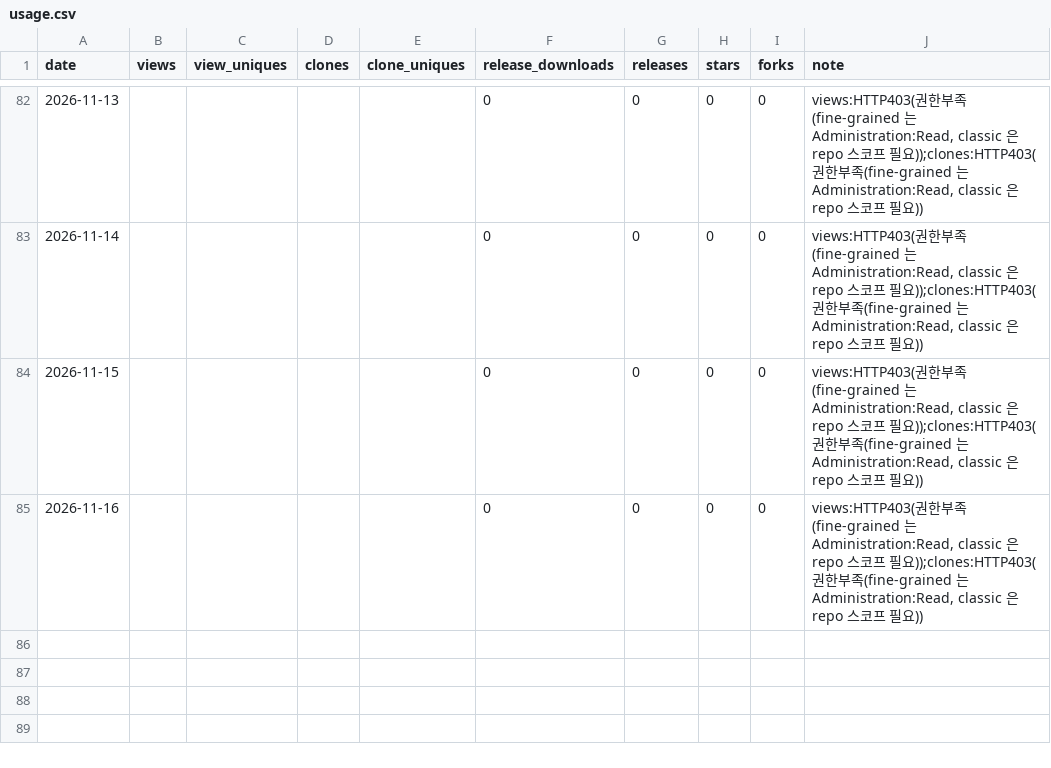
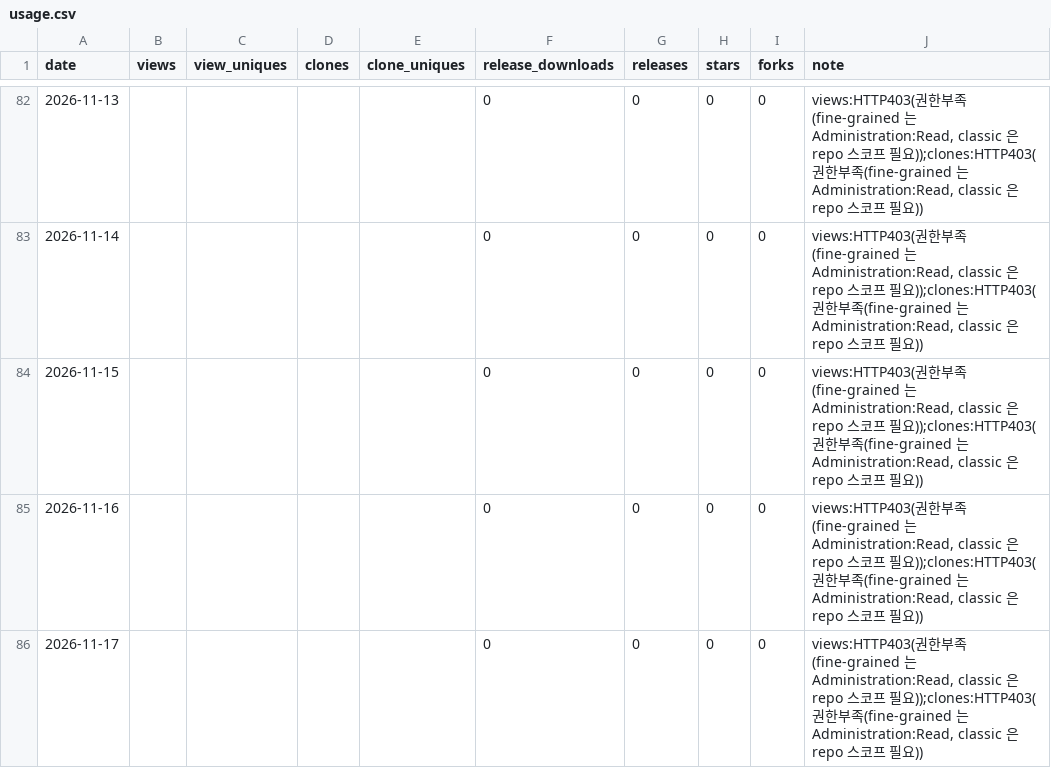
Before and after one commit to rubatoyd/law-openapi-mcp, a CSV file: docs/usage.csv, drawn as a sheet; only a part is shown, gaps mark what is left out; the diff names each change by its address in the sheet, - before the commit and + after, or states it on an @@ line.

```diff
--- a/docs/usage.csv
+++ b/docs/usage.csv
+row 86: 2026-11-17 |  |  |  |  | 0 | 0 | 0 | 0 | views:HTTP403(권한부족(fine-grained 는 Administration:Read, classic 은 repo 스코프 필요));clones:HTTP403(권한부족(fine-grained 는 Administration:Read, classic 은 repo 스코프 필요))
```
Also changed, not shown: 2 other files.
